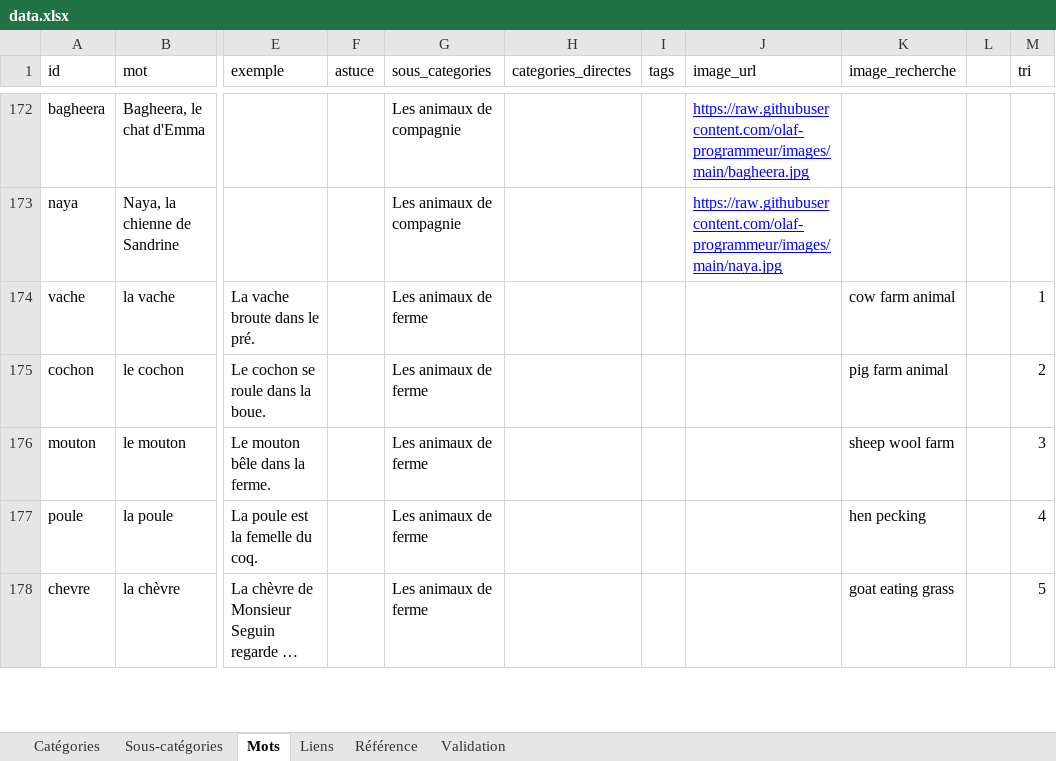
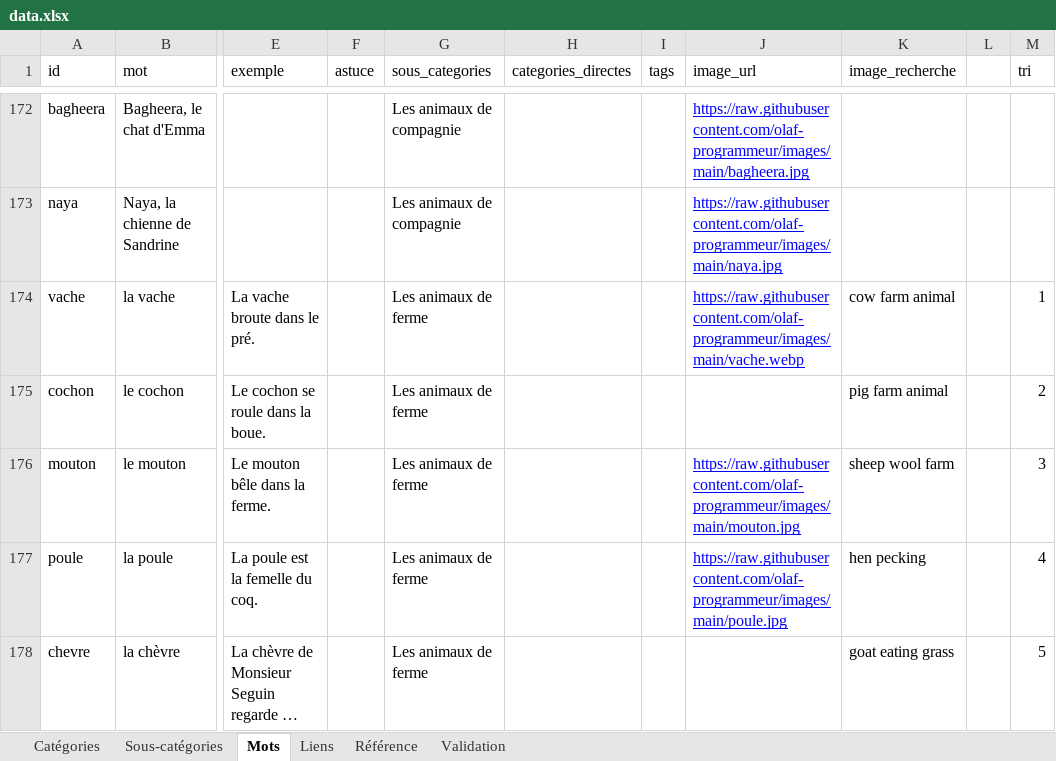
Before and after one commit to olaf-programmeur/vocab-app, an Excel workbook: public/data.xlsx, sheet Mots, drawn as a sheet; only a part is shown, gaps mark what is left out; long unchanged cells end in …; values as stored, in another font and other column widths than the file's, no borders; the diff covers the shown part only; the diff names each change by its address in the sheet, - before the commit and + after, or states it on an @@ line.

```diff
--- a/public/data.xlsx (sheet Mots)
+++ b/public/data.xlsx (sheet Mots)
-J174 (image_url): (empty)
+J174 (image_url): https://raw.githubusercontent.com/olaf-programmeur/images/main/vache.webp
-J176 (image_url): (empty)
+J176 (image_url): https://raw.githubusercontent.com/olaf-programmeur/images/main/mouton.jpg
-J177 (image_url): (empty)
+J177 (image_url): https://raw.githubusercontent.com/olaf-programmeur/images/main/poule.jpg
```
Also changed, not shown: 2 added rows and 63 edited cells elsewhere in this sheet.
